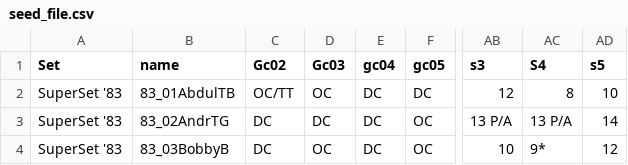
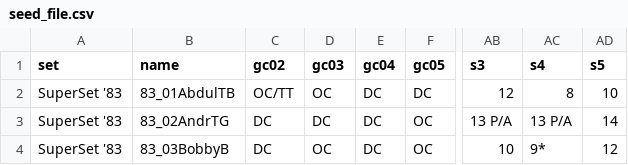
Before and after one commit to mconiaris/spwg_card_maker, a CSV file: lib/seed_file.csv, drawn as a sheet; only a part is shown, gaps mark what is left out; the diff names each change by its address in the sheet, - before the commit and + after, or states it on an @@ line.

Commit message:
Fixed logic error in seed file that applied Special to all set names from templates.

```diff
--- a/lib/seed_file.csv
+++ b/lib/seed_file.csv
-A1: Set
+A1: set
-C1: Gc02
+C1: gc02
-D1: Gc03
+D1: gc03
-AC1: S4
+AC1: s4
```
Also changed, not shown: 2 other files.
